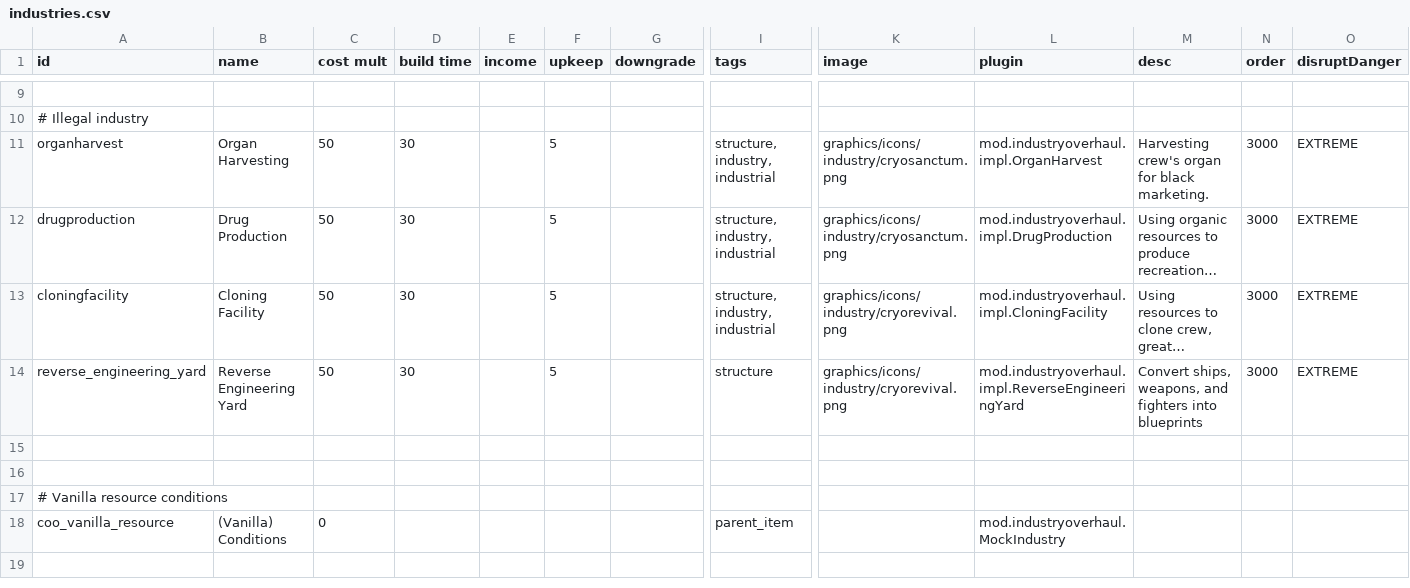
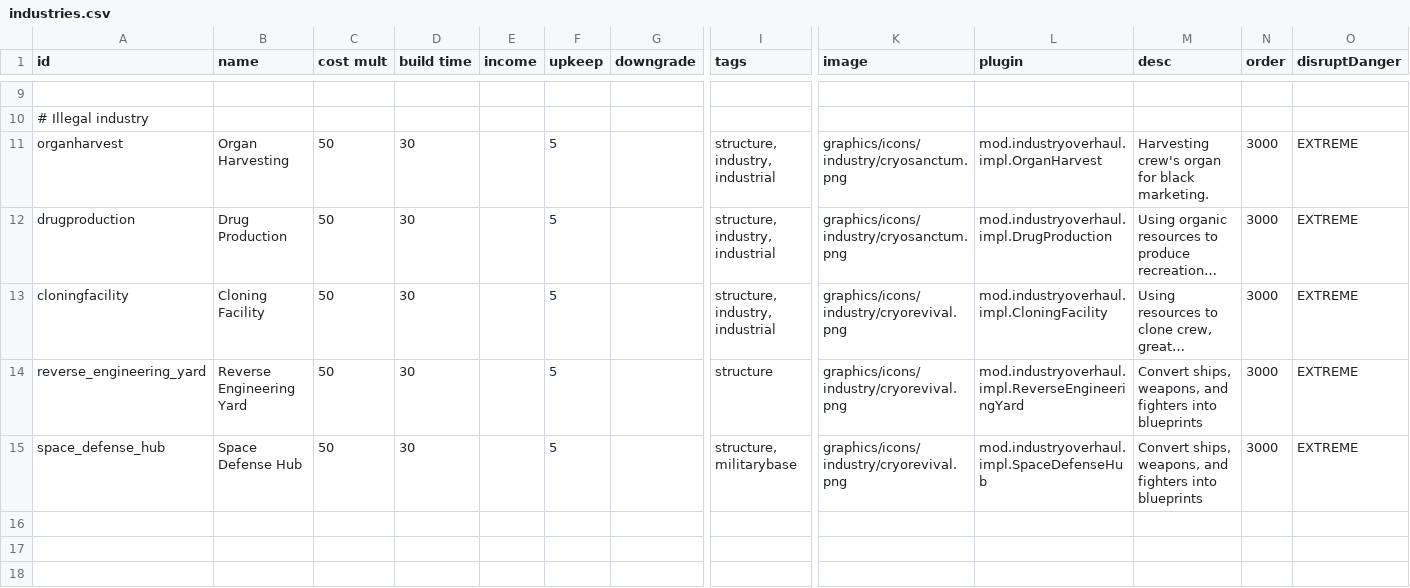
Before and after one commit to DarkbordermanModding/Starsector-IndustryOverhaul, a CSV file: data/campaign/industries.csv, drawn as a sheet; only a part is shown, gaps mark what is left out; the shorter side is filled out with more unchanged rows; long unchanged cells end in …; rows hold the shown columns only; the diff names each change by its address in the sheet, - before the commit and + after, or states it on an @@ line.

```diff
--- a/data/campaign/industries.csv
+++ b/data/campaign/industries.csv
+row 15: space_defense_hub | Space Defense Hub | 50 | 30 |  | 5 |  | structure, militarybase | graphics/icons/industry/cryorevival.png | mod.industryoverhaul.impl.SpaceDefenseHub | Convert ships, weapons, and fighters into blueprints | 3000 | EXTREME
+row 16: (empty)
```
Also changed, not shown: 1 other file.
